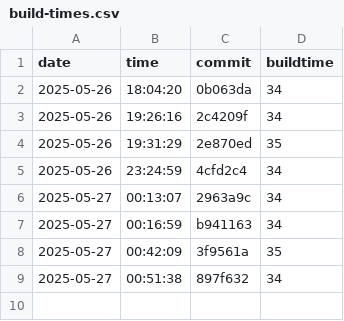
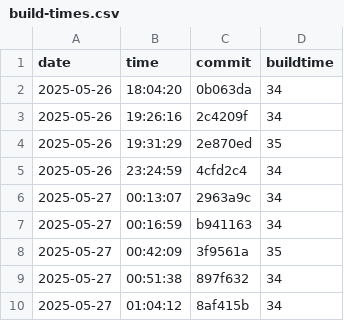
Before and after one commit to AliciaMJH/use, a CSV file: docs/build-times.csv, drawn as a sheet.

```diff
--- a/docs/build-times.csv
+++ b/docs/build-times.csv
@@ -9 +9,2 @@ date,time,commit,buildtime
 2025-05-27,00:51:38,897f632,34
+2025-05-27,01:04:12,8af415b,34
```
Also changed, not shown: docs/layer-violations.csv.
